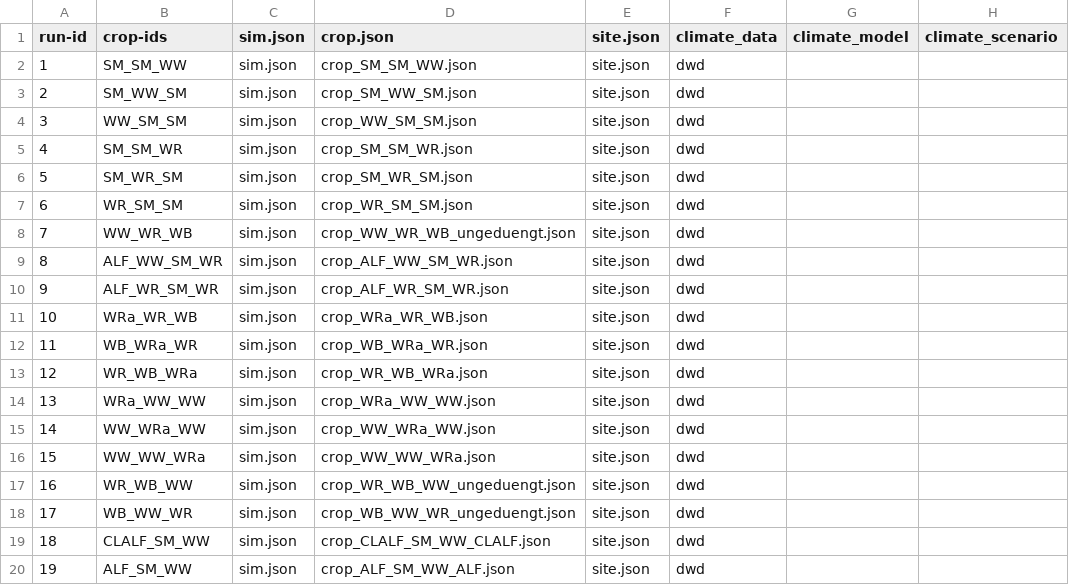
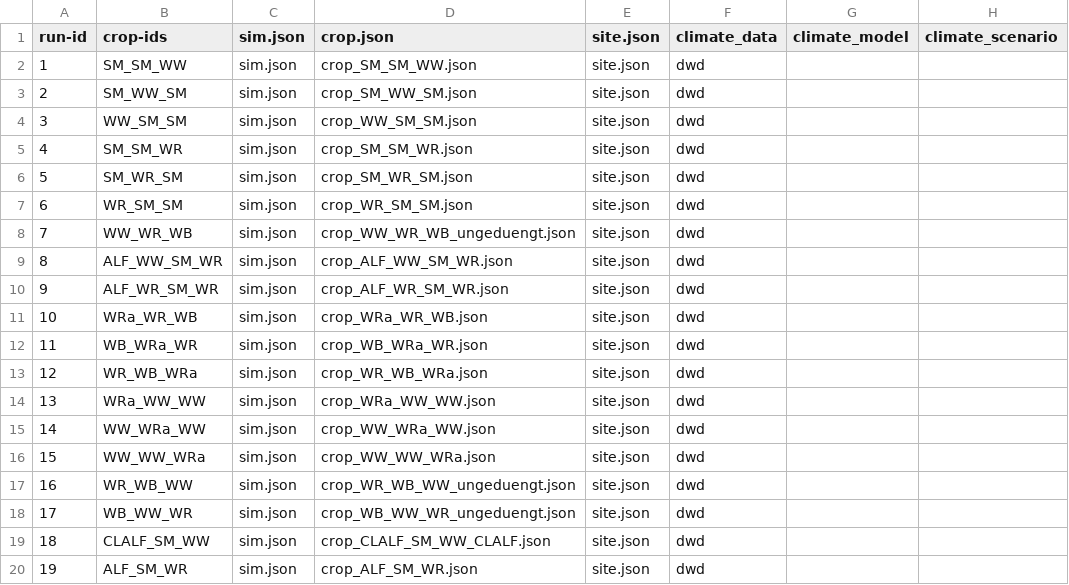
Before and after one commit to zalf-rpm/agora_natura, a CSV file: monica-data/data/projects/monica-germany/sim_setups_agora_natura.csv, drawn as a sheet; only a part is shown; the diff names each change by its address in the sheet, - before the commit and + after, or states it on an @@ line.

```diff
--- a/monica-data/data/projects/monica-germany/sim_setups_agora_natura.csv
+++ b/monica-data/data/projects/monica-germany/sim_setups_agora_natura.csv
-B20 (crop-ids): ALF_SM_WW
+B20 (crop-ids): ALF_SM_WR
-D20 (crop.json): crop_ALF_SM_WW_ALF.json
+D20 (crop.json): crop_ALF_SM_WR.json
```
Also changed, not shown: 3 other files.
